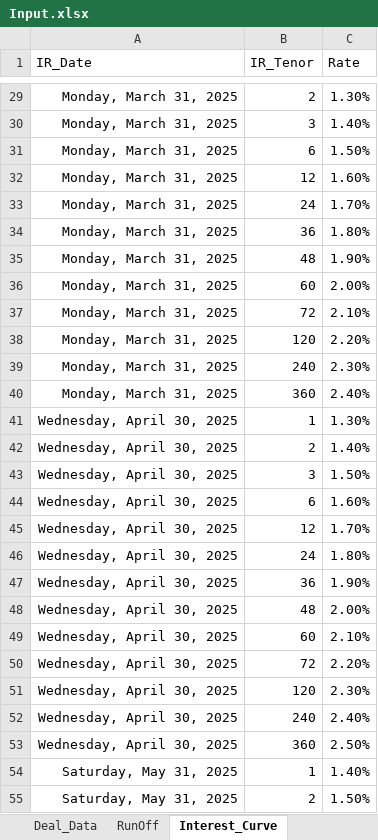
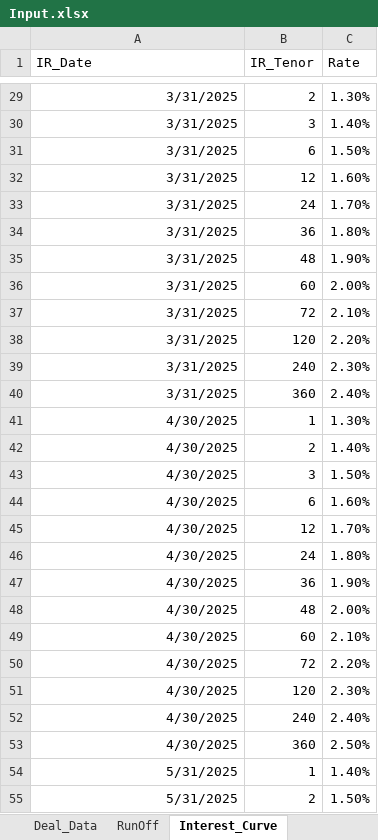
Before and after one commit to AutoNaver/NII, an Excel workbook: Input.xlsx, sheet Interest_Curve, drawn as a sheet; only a part is shown, gaps mark what is left out; values as stored, in another font and other column widths than the file's, no borders; the diff covers the shown part only; the diff names each change by its address in the sheet, - before the commit and + after, or states it on an @@ line.

```diff
--- a/Input.xlsx (sheet Interest_Curve)
+++ b/Input.xlsx (sheet Interest_Curve)
-A29:A40 (IR_Date): Monday, March 31, 2025
+A29:A40 (IR_Date): 3/31/2025
-A41:A53 (IR_Date): Wednesday, April 30, 2025
+A41:A53 (IR_Date): 4/30/2025
-A54:A55 (IR_Date): Saturday, May 31, 2025
+A54:A55 (IR_Date): 5/31/2025
```
Also changed, not shown: 129 edited cells elsewhere in this sheet, sheet Deal_Data, hidden cells, 26 other files.
